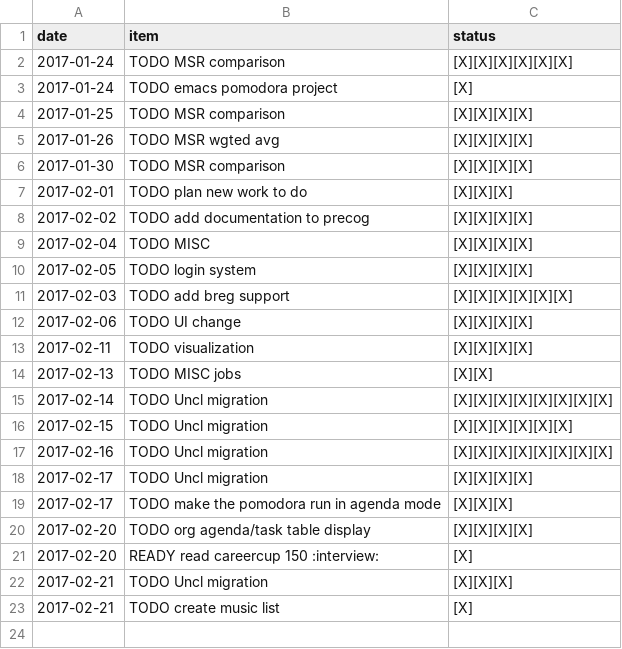
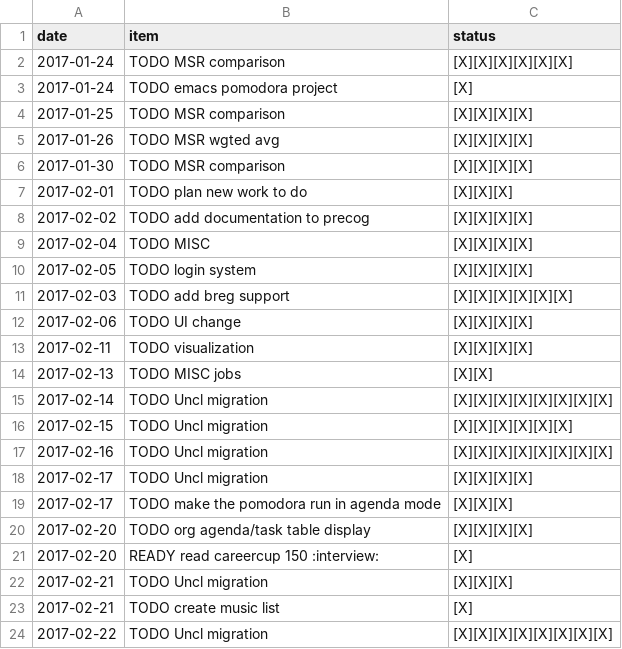
Before and after one commit to ggppwx/note, a CSV file: pomodora.csv, drawn as a sheet; the diff names each change by its address in the sheet, - before the commit and + after, or states it on an @@ line.

Commit message:
force push file agenda.csv exercise.csv pomodora.csv

```diff
--- a/pomodora.csv
+++ b/pomodora.csv
+row 24: 2017-02-22 | TODO Uncl migration | [X][X][X][X][X][X][X][X]
```
Also changed, not shown: agenda.csv.
